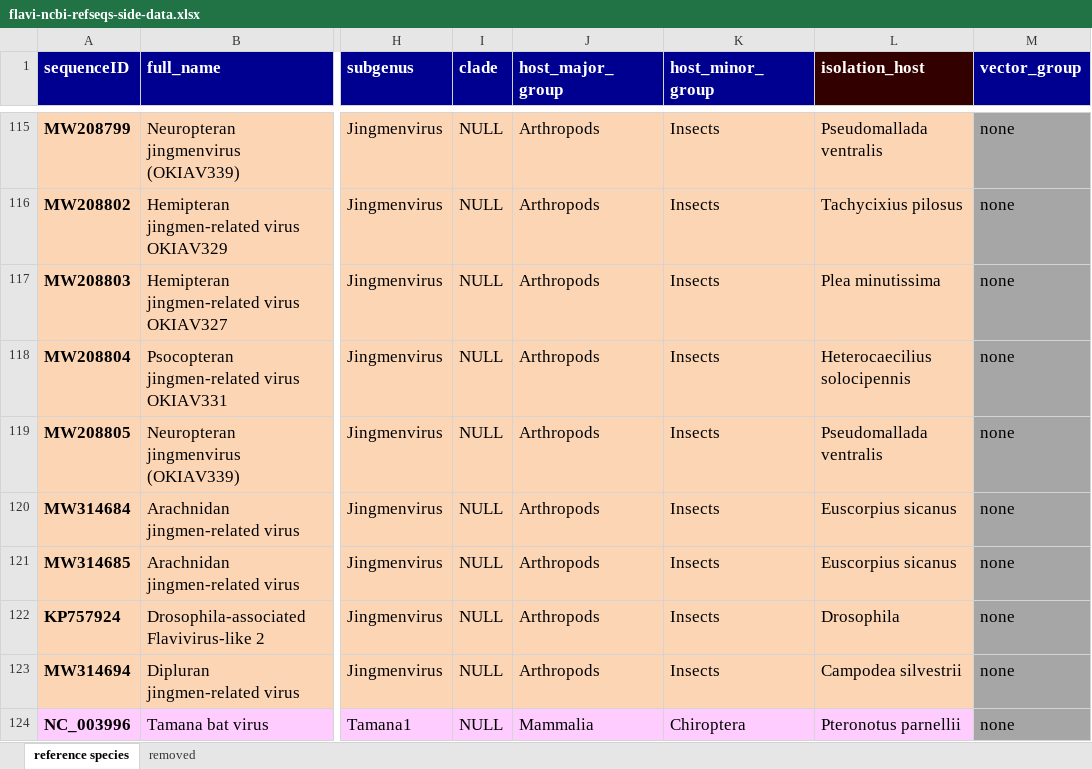
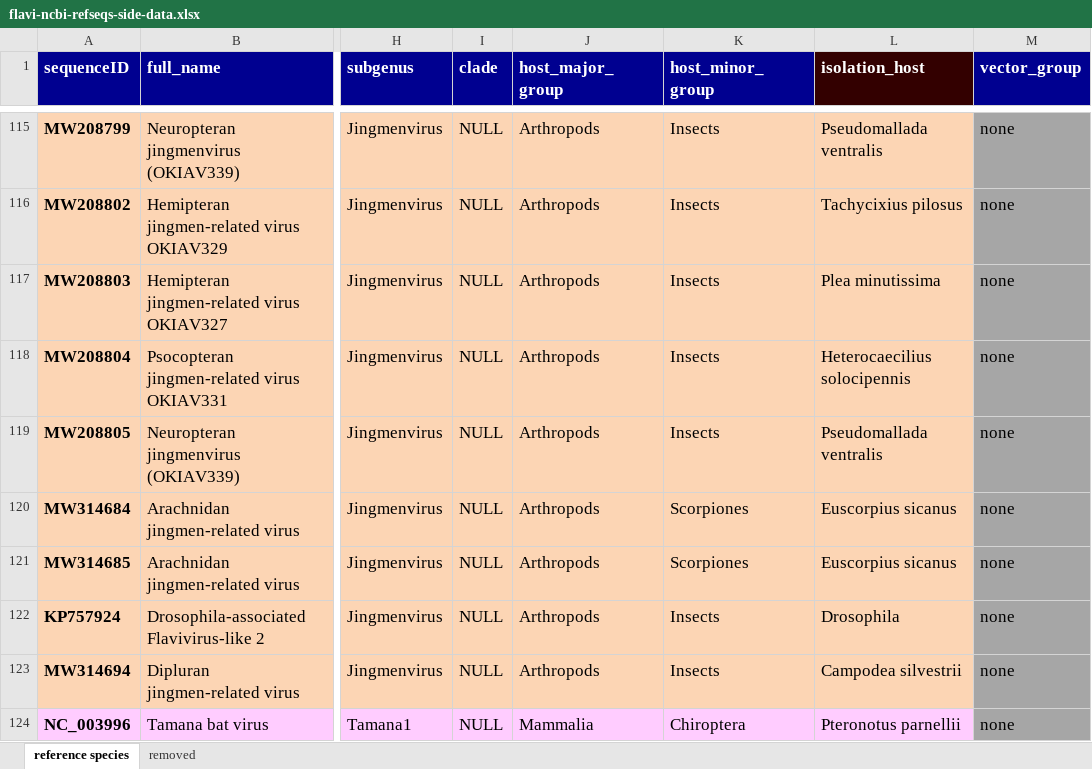
Before and after one commit to giffordlabcvr/Flavivirus-GLUE, an Excel workbook: tabular/core/flavi-ncbi-refseqs-side-data.xlsx, sheet reference species, drawn as a sheet; only a part is shown, gaps mark what is left out; values as stored, in another font and other column widths than the file's, no borders; the diff names each change by its address in the sheet, - before the commit and + after, or states it on an @@ line.

Commit message:
Updated isolation host information

```diff
--- a/tabular/core/flavi-ncbi-refseqs-side-data.xlsx (sheet reference species)
+++ b/tabular/core/flavi-ncbi-refseqs-side-data.xlsx (sheet reference species)
-K120:K121 (host_minor_group): Insects
+K120:K121 (host_minor_group): Scorpiones
```
Also changed, not shown: 1 other file.
